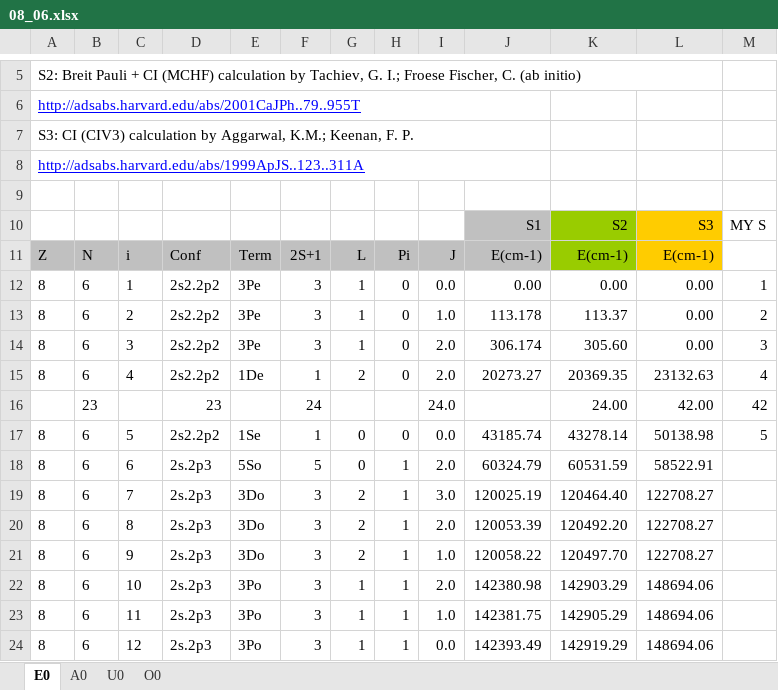
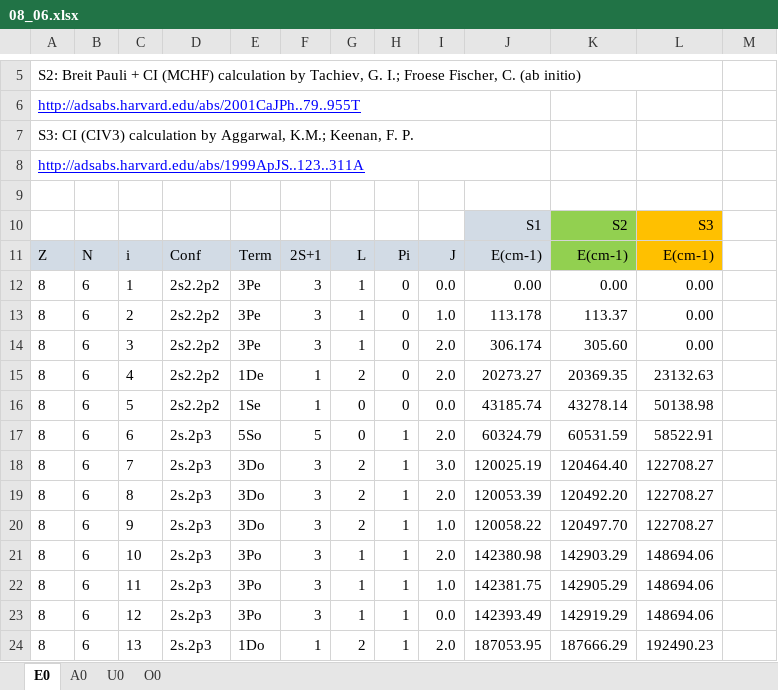
Before and after one commit to AtomPy/AtomPyWeb, an Excel workbook: Database/08_06.xlsx, sheet E0, drawn as a sheet; only a part is shown, gaps mark what is left out; the shorter side is filled out with more unchanged rows; values as stored, in another font and other column widths than the file's, no borders; removed rows and columns are numbered as before the commit, all else as after; the diff names each change by its address in the sheet, - before the commit and + after, or states it on an @@ line.

```diff
--- a/Database/08_06.xlsx (sheet E0)
+++ b/Database/08_06.xlsx (sheet E0)
-J10 fill: #C0C0C0
+J10 fill: #D2DBE5
-K10:K11 fill: #99CC00
+K10:K11 fill: #92D050
-M10: MY S
+M10: (empty)
-A11:J11 fill: #C0C0C0
+A11:J11 fill: #D2DBE5
-M12: 1
+M12: (empty)
-M13: 2
+M13: (empty)
-M14: 3
+M14: (empty)
-M15: 4
+M15: (empty)
-row 16:  | 23 |  | 23 |  | 24 |  |  | 24.0 |  | 24.00 | 42.00 | 42
-M16: 5
+M16: (empty)
```
Also changed, not shown: sheet A0, sheet U0, formulas that keep their value.
